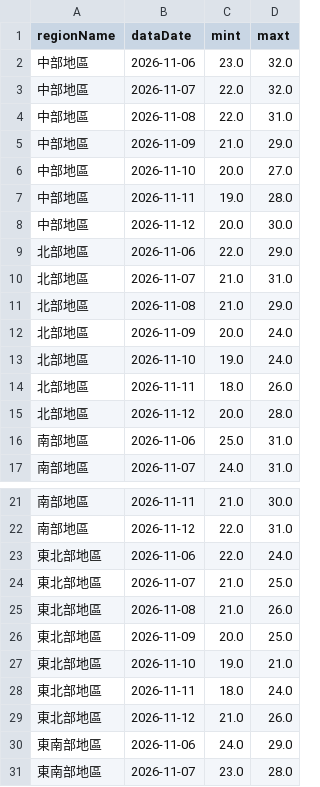
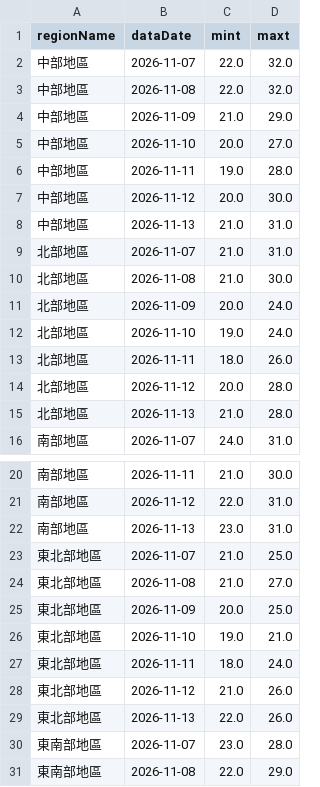
Before and after one commit to A0966411725-png/HW1-CWA-Weather, a CSV file: weather_data.csv, drawn as a sheet; only a part is shown, gaps mark what is left out; the shorter side is filled out with more unchanged rows; the diff covers the shown part only.

```diff
--- a/weather_data.csv
+++ b/weather_data.csv
@@ -1,5 +1,4 @@
 regionName,dataDate,mint,maxt
-中部地區,2026-11-06,23.0,32.0
 中部地區,2026-11-07,22.0,32.0
-中部地區,2026-11-08,22.0,31.0
+中部地區,2026-11-08,22.0,32.0
 中部地區,2026-11-09,21.0,29.0
@@ -8,5 +7,5 @@
 中部地區,2026-11-12,20.0,30.0
-北部地區,2026-11-06,22.0,29.0
+中部地區,2026-11-13,21.0,31.0
 北部地區,2026-11-07,21.0,31.0
-北部地區,2026-11-08,21.0,29.0
+北部地區,2026-11-08,21.0,30.0
 北部地區,2026-11-09,20.0,24.0
@@ -15,3 +14,3 @@
 北部地區,2026-11-12,20.0,28.0
-南部地區,2026-11-06,25.0,31.0
+北部地區,2026-11-13,21.0,28.0
 南部地區,2026-11-07,24.0,31.0
@@ -22,5 +21,5 @@
 南部地區,2026-11-12,22.0,31.0
-東北部地區,2026-11-06,22.0,24.0
+南部地區,2026-11-13,23.0,31.0
 東北部地區,2026-11-07,21.0,25.0
-東北部地區,2026-11-08,21.0,26.0
+東北部地區,2026-11-08,21.0,27.0
 東北部地區,2026-11-09,20.0,25.0
@@ -29,3 +28,3 @@
 東北部地區,2026-11-12,21.0,26.0
-東南部地區,2026-11-06,24.0,29.0
+東北部地區,2026-11-13,22.0,26.0
 東南部地區,2026-11-07,23.0,28.0
```
Also changed, not shown: 1 added row and 3 edited cells elsewhere in this file, 1 other file.
